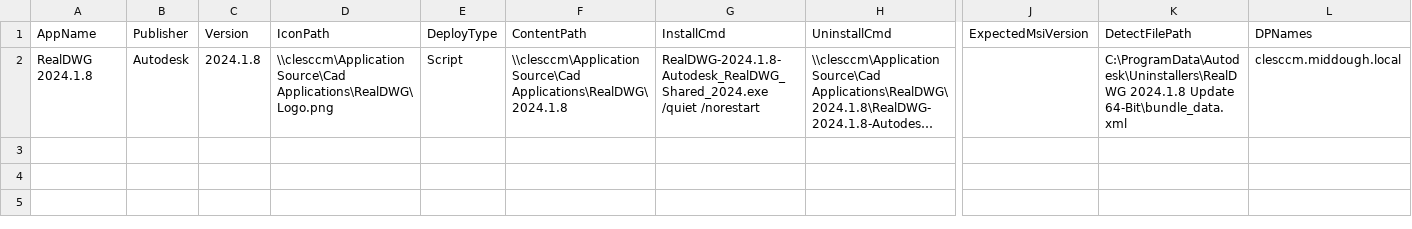
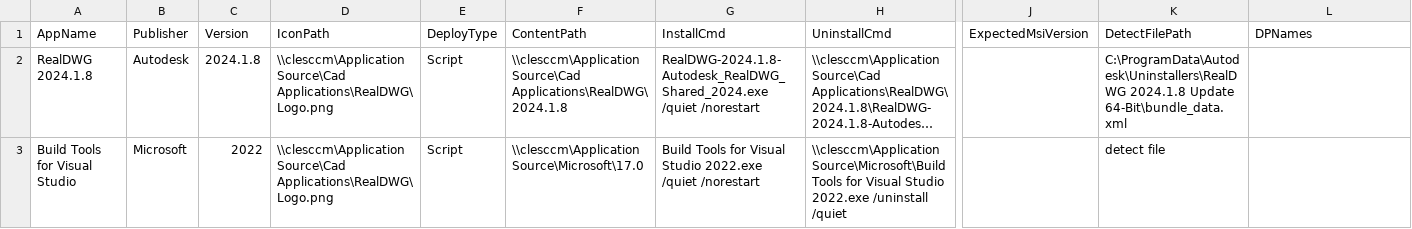
Before and after one commit to jasrasr/powershell, a CSV file: SCCM-Scripts/new-app-via-csv.csv, drawn as a sheet; only a part is shown, gaps mark what is left out; long unchanged cells end in …; rows hold the shown columns only; the diff names each change by its address in the sheet, - before the commit and + after, or states it on an @@ line.

```diff
--- a/SCCM-Scripts/new-app-via-csv.csv
+++ b/SCCM-Scripts/new-app-via-csv.csv
-L2: clesccm.middough.local
+L2: (empty)
+row 3: Build Tools for Visual Studio | Microsoft | 2022 | \\clesccm\Application Source\Cad Applications\RealDWG\Logo.png | Script | \\clesccm\Application Source\Microsoft\17.0 | Build Tools for Visual Studio 2022.exe /quiet /norestart | \\clesccm\Application Source\Microsoft\Build Tools for Visual Studio 2022.exe /uninstall /quiet |  | detect file
```
Also changed, not shown: 1 other file.
